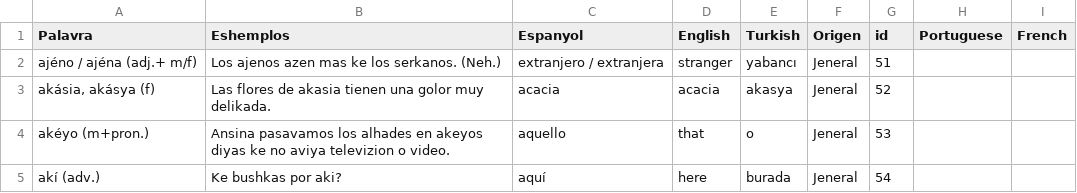
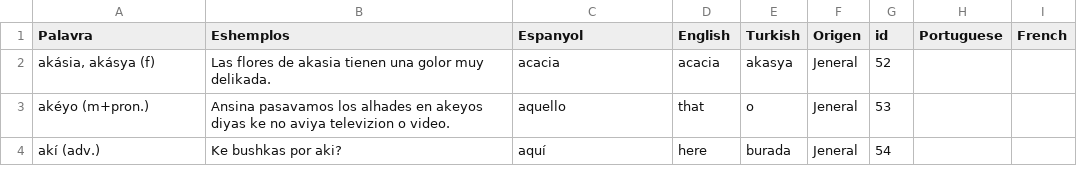
Before and after one commit to kantoniko/ladino-diksionaryo-data, a CSV file: biervos.csv, drawn as a sheet; only a part is shown; the diff names each change by its address in the sheet, - before the commit and + after, or states it on an @@ line.

Commit message:
ajeno

```diff
--- a/biervos.csv
+++ b/biervos.csv
-row 2: ajéno / ajéna (adj.+ m/f) | Los ajenos azen mas ke los serkanos. (Neh.) | extranjero / extranjera | stranger | yabancı | Jeneral | 51
```
Also changed, not shown: 1 other file.
